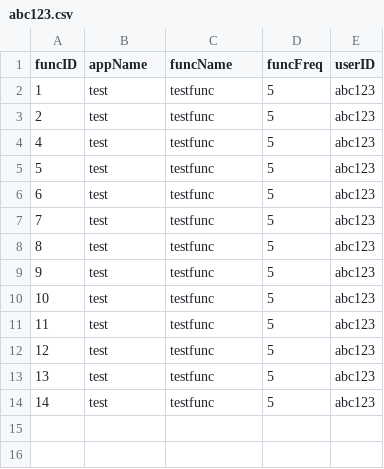
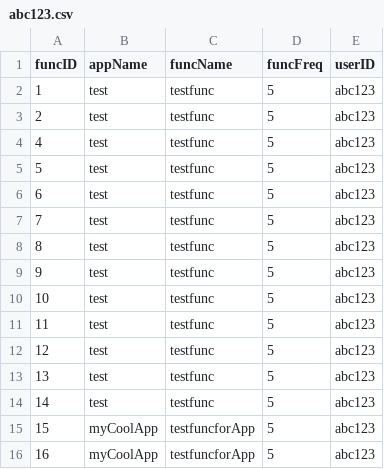
Before and after one commit to oslabs-beta/LatenSee, a CSV file: server/storage/abc123.csv, drawn as a sheet; the diff names each change by its address in the sheet, - before the commit and + after, or states it on an @@ line.

```diff
--- a/server/storage/abc123.csv
+++ b/server/storage/abc123.csv
+row 15: 15 | myCoolApp | testfuncforApp | 5 | abc123
+row 16: 16 | myCoolApp | testfuncforApp | 5 | abc123
```
Also changed, not shown: 4 other files.
